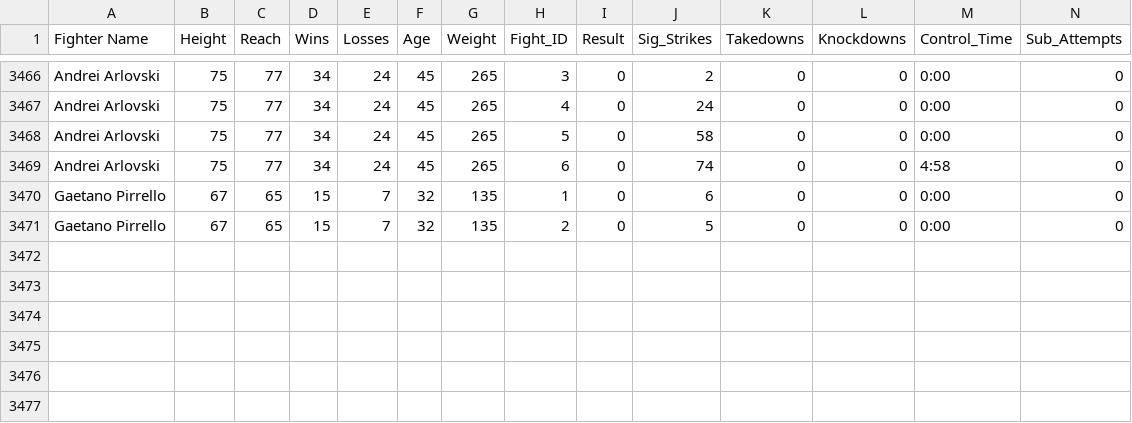
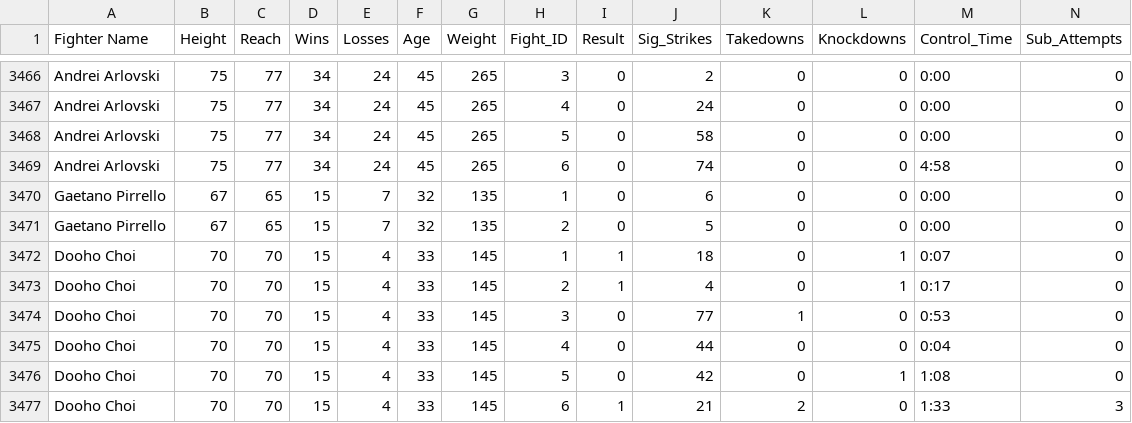
Before and after one commit to KodaIsshin/UFC-Fight-Predictor, a CSV file: UFC Fighter Dataset.csv, drawn as a sheet; only a part is shown, gaps mark what is left out; rows hold the shown columns only; the diff names each change by its address in the sheet, - before the commit and + after, or states it on an @@ line.

Commit message:
10/13 fights correct

```diff
--- a/UFC Fighter Dataset.csv
+++ b/UFC Fighter Dataset.csv
+row 3472: Dooho Choi | 70 | 70 | 15 | 4 | 33 | 145 | 1 | 1 | 18 | 0 | 1 | 0:07 | 0
+row 3473: Dooho Choi | 70 | 70 | 15 | 4 | 33 | 145 | 2 | 1 | 4 | 0 | 1 | 0:17 | 0
+row 3474: Dooho Choi | 70 | 70 | 15 | 4 | 33 | 145 | 3 | 0 | 77 | 1 | 0 | 0:53 | 0
+row 3475: Dooho Choi | 70 | 70 | 15 | 4 | 33 | 145 | 4 | 0 | 44 | 0 | 0 | 0:04 | 0
+row 3476: Dooho Choi | 70 | 70 | 15 | 4 | 33 | 145 | 5 | 0 | 42 | 0 | 1 | 1:08 | 0
+row 3477: Dooho Choi | 70 | 70 | 15 | 4 | 33 | 145 | 6 | 1 | 21 | 2 | 0 | 1:33 | 3
```
Also changed, not shown: UFC Outcomes.csv, 1 other file.
